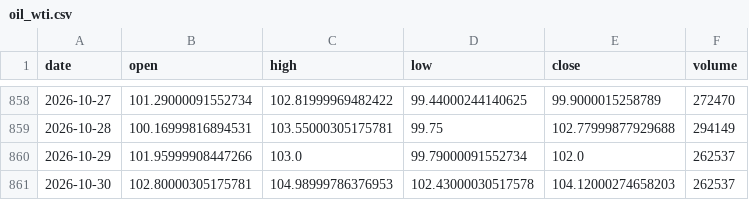
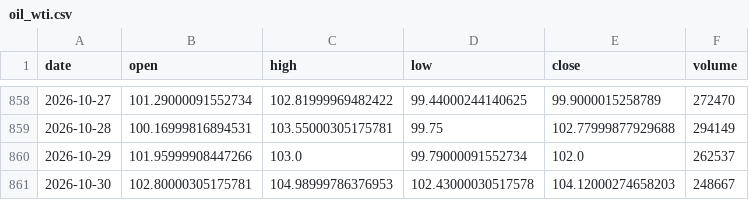
Before and after one commit to Revach123/INDICES, a CSV file: data/prices/oil_wti.csv, drawn as a sheet; only a part is shown, gaps mark what is left out.

```diff
--- a/data/prices/oil_wti.csv
+++ b/data/prices/oil_wti.csv
@@ -860,2 +860,2 @@ date,open,high,low,close,volume
 2026-10-29,101.95999908447266,103.0,99.79000091552734,102.0,262537
-2026-10-30,102.80000305175781,104.98999786376953,102.43000030517578,104.12000274658203,262537
+2026-10-30,102.80000305175781,104.98999786376953,102.43000030517578,104.12000274658203,248667
```
Also changed, not shown: data/prices/gold.csv, data/prices/singles/CL_F.csv.
